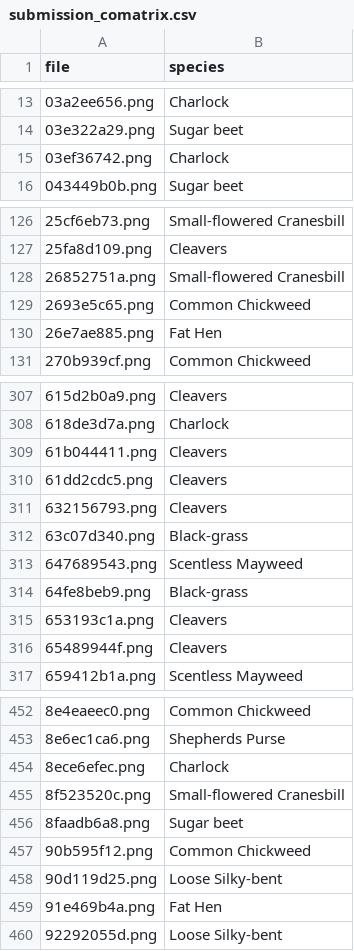
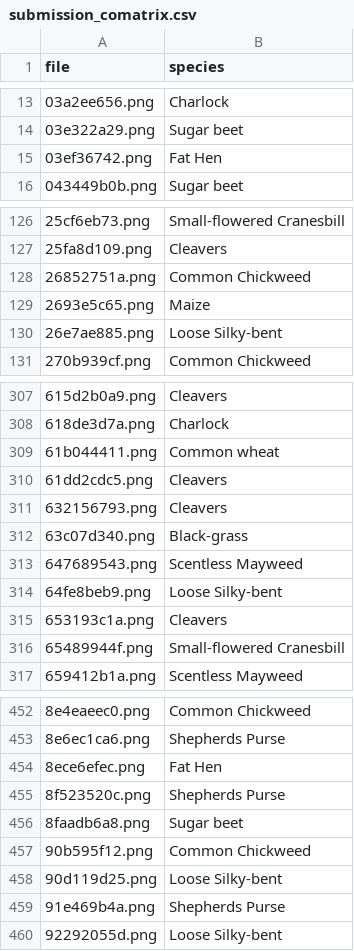
Before and after one commit to shuoenchang/CCU-Computer_Vision, a CSV file: HW1/submission_comatrix.csv, drawn as a sheet; only a part is shown, gaps mark what is left out; the diff covers the shown part only.

```diff
--- a/HW1/submission_comatrix.csv
+++ b/HW1/submission_comatrix.csv
@@ -14,3 +14,3 @@ file,species
 03e322a29.png,Sugar beet
-03ef36742.png,Charlock
+03ef36742.png,Fat Hen
 043449b0b.png,Sugar beet
@@ -127,5 +127,5 @@ file,species
 25fa8d109.png,Cleavers
-26852751a.png,Small-flowered Cranesbill
-2693e5c65.png,Common Chickweed
-26e7ae885.png,Fat Hen
+26852751a.png,Common Chickweed
+2693e5c65.png,Maize
+26e7ae885.png,Loose Silky-bent
 270b939cf.png,Common Chickweed
@@ -308,3 +308,3 @@ file,species
 618de3d7a.png,Charlock
-61b044411.png,Cleavers
+61b044411.png,Common wheat
 61dd2cdc5.png,Cleavers
@@ -313,5 +313,5 @@ file,species
 647689543.png,Scentless Mayweed
-64fe8beb9.png,Black-grass
+64fe8beb9.png,Loose Silky-bent
 653193c1a.png,Cleavers
-65489944f.png,Cleavers
+65489944f.png,Small-flowered Cranesbill
 659412b1a.png,Scentless Mayweed
@@ -453,4 +453,4 @@ file,species
 8e6ec1ca6.png,Shepherds Purse
-8ece6efec.png,Charlock
-8f523520c.png,Small-flowered Cranesbill
+8ece6efec.png,Fat Hen
+8f523520c.png,Shepherds Purse
 8faadb6a8.png,Sugar beet
@@ -458,3 +458,3 @@ file,species
 90d119d25.png,Loose Silky-bent
-91e469b4a.png,Fat Hen
+91e469b4a.png,Shepherds Purse
 92292055d.png,Loose Silky-bent
```
Also changed, not shown: 65 edited cells elsewhere in this file, HW1/submission_HOG.csv, 4 other files.
